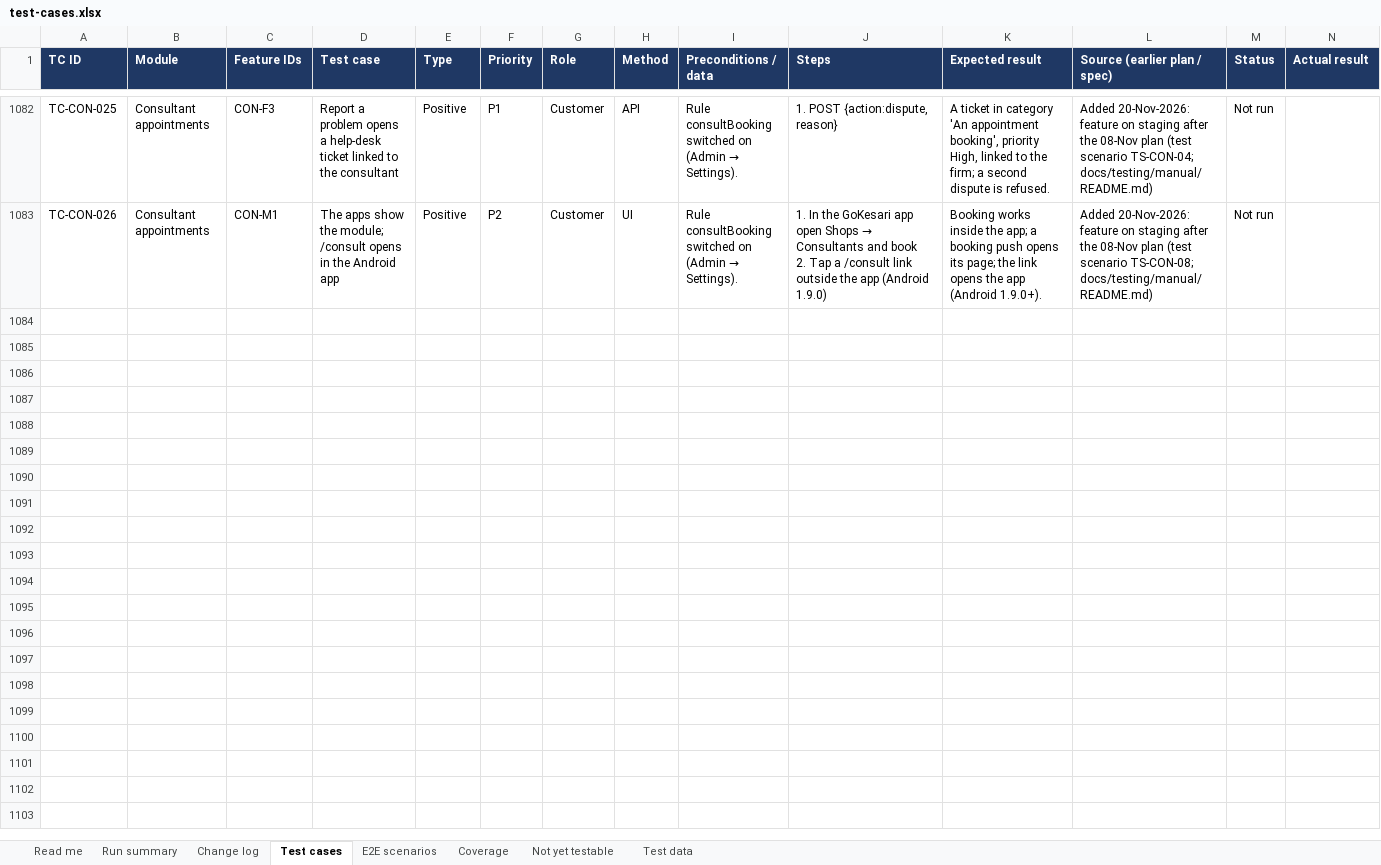
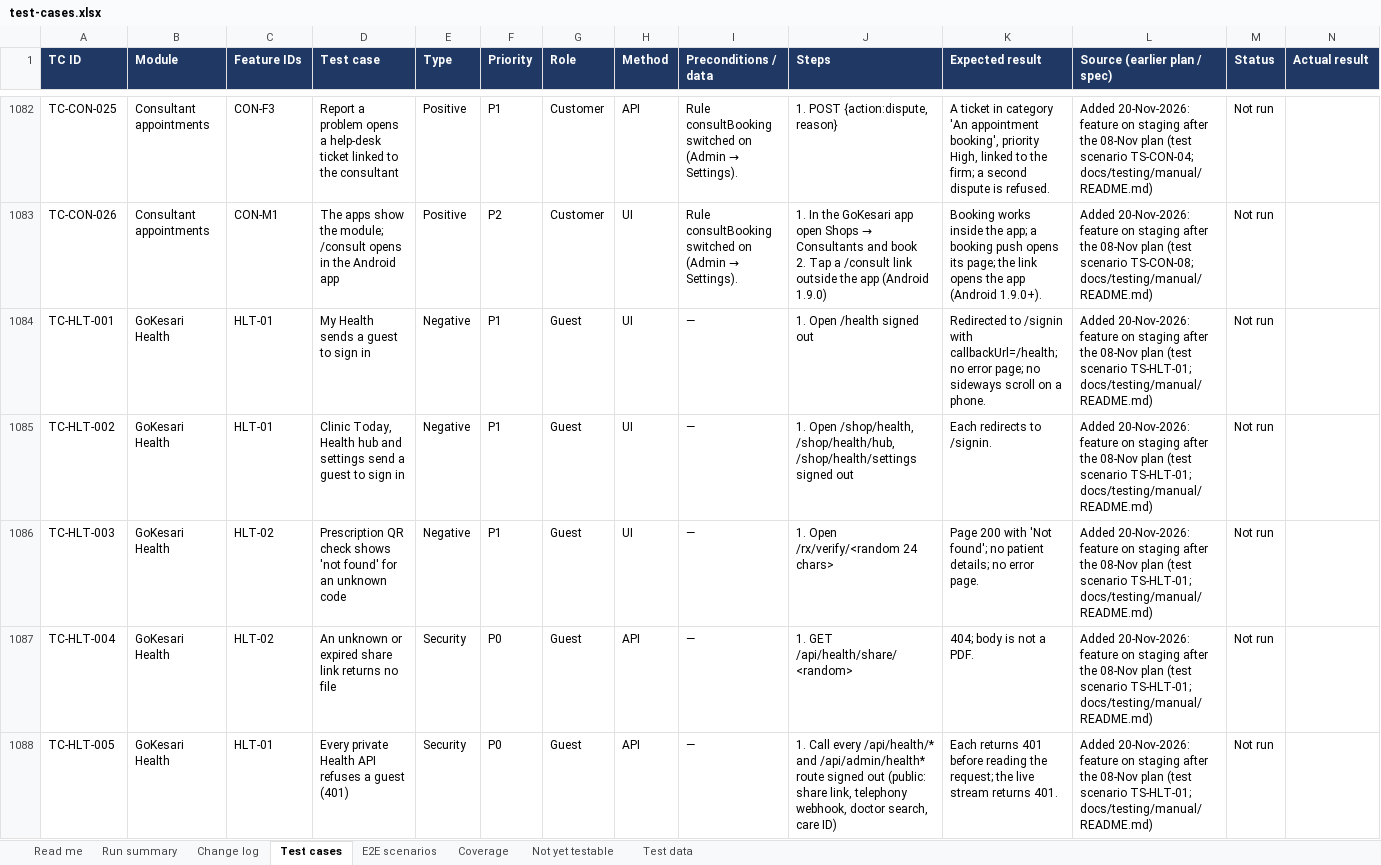
Before and after one commit to sanjaymorankar-debug/GoKesari, an Excel workbook: test-cases.xlsx, sheet Test cases, drawn as a sheet; only a part is shown, gaps mark what is left out; values as stored, in another font and other column widths than the file's, no borders; conditional formats not drawn; rows hold the shown columns only; the diff covers the shown part only; the diff names each change by its address in the sheet, - before the commit and + after, or states it on an @@ line.

```diff
--- a/test-cases.xlsx (sheet Test cases)
+++ b/test-cases.xlsx (sheet Test cases)
+row 1084: TC-HLT-001 | GoKesari Health | HLT-01 | My Health sends a guest to sign in | Negative | P1 | Guest | UI | — | 1. Open /health signed out | Redirected to /signin with callbackUrl=/health; no error page; no sideways scroll on a phone. | Added 20-Nov-2026: feature on staging after the 08-Nov plan (test scenario TS-HLT-01; docs/testing/manual/README.md) | Not run
+row 1085: TC-HLT-002 | GoKesari Health | HLT-01 | Clinic Today, Health hub and settings send a guest to sign in | Negative | P1 | Guest | UI | — | 1. Open /shop/health, /shop/health/hub, /shop/health/settings signed out | Each redirects to /signin. | Added 20-Nov-2026: feature on staging after the 08-Nov plan (test scenario TS-HLT-01; docs/testing/manual/README.md) | Not run
+row 1086: TC-HLT-003 | GoKesari Health | HLT-02 | Prescription QR check shows 'not found' for an unknown code | Negative | P1 | Guest | UI | — | 1. Open /rx/verify/<random 24 chars> | Page 200 with 'Not found'; no patient details; no error page. | Added 20-Nov-2026: feature on staging after the 08-Nov plan (test scenario TS-HLT-01; docs/testing/manual/README.md) | Not run
+row 1087: TC-HLT-004 | GoKesari Health | HLT-02 | An unknown or expired share link returns no file | Security | P0 | Guest | API | — | 1. GET /api/health/share/<random> | 404; body is not a PDF. | Added 20-Nov-2026: feature on staging after the 08-Nov plan (test scenario TS-HLT-01; docs/testing/manual/README.md) | Not run
+row 1088: TC-HLT-005 | GoKesari Health | HLT-01 | Every private Health API refuses a guest (401) | Security | P0 | Guest | API | — | 1. Call every /api/health/* and /api/admin/health* route signed out (public: share link, telephony webhook, doctor search, care ID) | Each returns 401 before reading the request; the live stream returns 401. | Added 20-Nov-2026: feature on staging after the 08-Nov plan (test scenario TS-HLT-01; docs/testing/manual/README.md) | Not run
```
Also changed, not shown: 23 added rows elsewhere in this sheet, sheet Run summary, sheet Coverage, sheet Read me, 4 other files.
